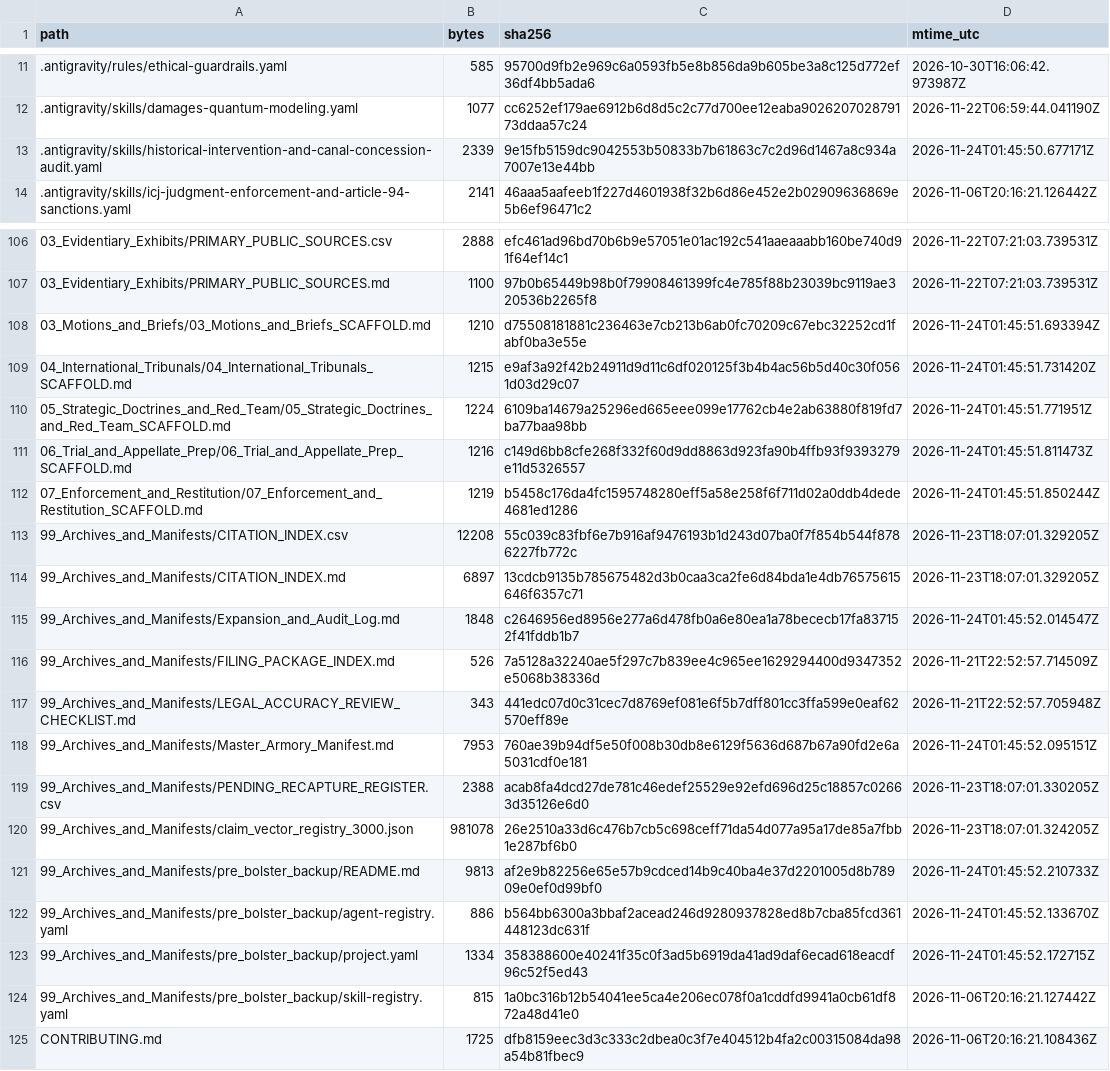
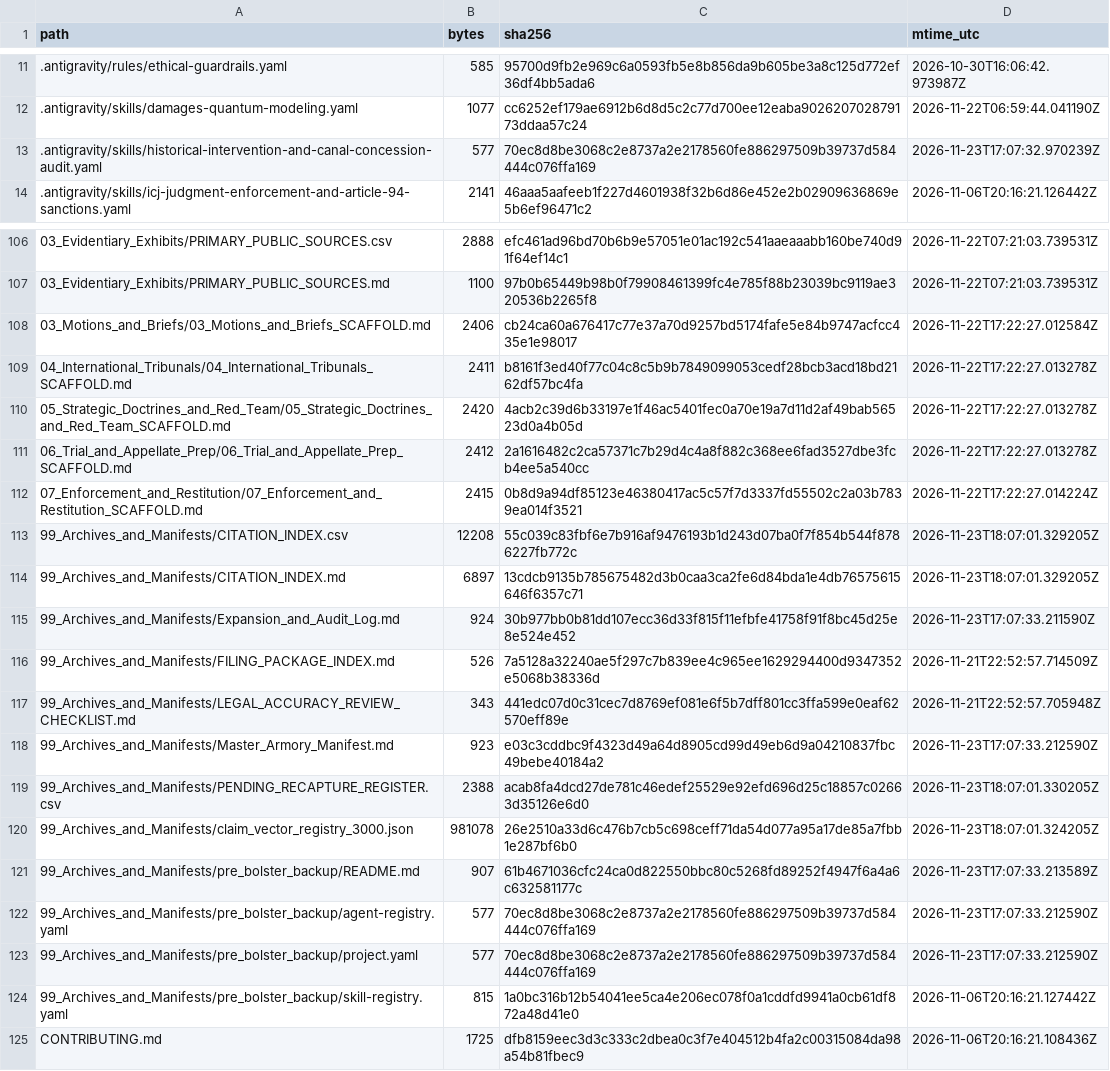
Before and after one commit to GlobalRestitutionAlliance/turtle-island-us-ks-sac-fox-nation-of-missouri-in-kansas-and-master-litigation, a CSV file: 99_Archives_and_Manifests/MANIFEST_SHA256.csv, drawn as a sheet; only a part is shown, gaps mark what is left out; the diff covers the shown part only.

```diff
--- a/99_Archives_and_Manifests/MANIFEST_SHA256.csv
+++ b/99_Archives_and_Manifests/MANIFEST_SHA256.csv
@@ -12,3 +12,3 @@ path,bytes,sha256,mtime_utc
 .antigravity/skills/damages-quantum-modeling.yaml,1077,cc6252ef179ae6912b6d8d5c2c77d700ee12eaba902620702879173ddaa57c24,2026-11-22T06:59:44.041190Z
-.antigravity/skills/historical-intervention-and-canal-concession-audit.yaml,2339,9e15fb5159dc9042553b50833b7b61863c7c2d96d1467a8c934a7007e13e44bb,2026-11-24T01:45:50.677171Z
+.antigravity/skills/historical-intervention-and-canal-concession-audit.yaml,577,70ec8d8be3068c2e8737a2e2178560fe886297509b39737d584444c076ffa169,2026-11-23T17:07:32.970239Z
 .antigravity/skills/icj-judgment-enforcement-and-article-94-sanctions.yaml,2141,46aaa5aafeeb1f227d4601938f32b6d86e452e2b02909636869e5b6ef96471c2,2026-11-06T20:16:21.126442Z
@@ -107,18 +107,18 @@ path,bytes,sha256,mtime_utc
 03_Evidentiary_Exhibits/PRIMARY_PUBLIC_SOURCES.md,1100,97b0b65449b98b0f79908461399fc4e785f88b23039bc9119ae320536b2265f8,2026-11-22T07:21:03.739531Z
-03_Motions_and_Briefs/03_Motions_and_Briefs_SCAFFOLD.md,1210,d75508181881c236463e7cb213b6ab0fc70209c67ebc32252cd1fabf0ba3e55e,2026-11-24T01:45:51.693394Z
-04_International_Tribunals/04_International_Tribunals_SCAFFOLD.md,1215,e9af3a92f42b24911d9d11c6df020125f3b4b4ac56b5d40c30f0561d03d29c07,2026-11-24T01:45:51.731420Z
-05_Strategic_Doctrines_and_Red_Team/05_Strategic_Doctrines_and_Red_Team_SCAFFOLD.md,1224,6109ba14679a25296ed665eee099e17762cb4e2ab63880f819fd7ba77baa98bb,2026-11-24T01:45:51.771951Z
-06_Trial_and_Appellate_Prep/06_Trial_and_Appellate_Prep_SCAFFOLD.md,1216,c149d6bb8cfe268f332f60d9dd8863d923fa90b4ffb93f9393279e11d5326557,2026-11-24T01:45:51.811473Z
-07_Enforcement_and_Restitution/07_Enforcement_and_Restitution_SCAFFOLD.md,1219,b5458c176da4fc1595748280eff5a58e258f6f711d02a0ddb4dede4681ed1286,2026-11-24T01:45:51.850244Z
+03_Motions_and_Briefs/03_Motions_and_Briefs_SCAFFOLD.md,2406,cb24ca60a676417c77e37a70d9257bd5174fafe5e84b9747acfcc435e1e98017,2026-11-22T17:22:27.012584Z
+04_International_Tribunals/04_International_Tribunals_SCAFFOLD.md,2411,b8161f3ed40f77c04c8c5b9b7849099053cedf28bcb3acd18bd2162df57bc4fa,2026-11-22T17:22:27.013278Z
+05_Strategic_Doctrines_and_Red_Team/05_Strategic_Doctrines_and_Red_Team_SCAFFOLD.md,2420,4acb2c39d6b33197e1f46ac5401fec0a70e19a7d11d2af49bab56523d0a4b05d,2026-11-22T17:22:27.013278Z
+06_Trial_and_Appellate_Prep/06_Trial_and_Appellate_Prep_SCAFFOLD.md,2412,2a1616482c2ca57371c7b29d4c4a8f882c368ee6fad3527dbe3fcb4ee5a540cc,2026-11-22T17:22:27.013278Z
+07_Enforcement_and_Restitution/07_Enforcement_and_Restitution_SCAFFOLD.md,2415,0b8d9a94df85123e46380417ac5c57f7d3337fd55502c2a03b7839ea014f3521,2026-11-22T17:22:27.014224Z
 99_Archives_and_Manifests/CITATION_INDEX.csv,12208,55c039c83fbf6e7b916af9476193b1d243d07ba0f7f854b544f8786227fb772c,2026-11-23T18:07:01.329205Z
 99_Archives_and_Manifests/CITATION_INDEX.md,6897,13cdcb9135b785675482d3b0caa3ca2fe6d84bda1e4db76575615646f6357c71,2026-11-23T18:07:01.329205Z
-99_Archives_and_Manifests/Expansion_and_Audit_Log.md,1848,c2646956ed8956e277a6d478fb0a6e80ea1a78bececb17fa837152f41fddb1b7,2026-11-24T01:45:52.014547Z
+99_Archives_and_Manifests/Expansion_and_Audit_Log.md,924,30b977bb0b81dd107ecc36d33f815f11efbfe41758f91f8bc45d25e8e524e452,2026-11-23T17:07:33.211590Z
 99_Archives_and_Manifests/FILING_PACKAGE_INDEX.md,526,7a5128a32240ae5f297c7b839ee4c965ee1629294400d9347352e5068b38336d,2026-11-21T22:52:57.714509Z
 99_Archives_and_Manifests/LEGAL_ACCURACY_REVIEW_CHECKLIST.md,343,441edc07d0c31cec7d8769ef081e6f5b7dff801cc3ffa599e0eaf62570eff89e,2026-11-21T22:52:57.705948Z
-99_Archives_and_Manifests/Master_Armory_Manifest.md,7953,760ae39b94df5e50f008b30db8e6129f5636d687b67a90fd2e6a5031cdf0e181,2026-11-24T01:45:52.095151Z
+99_Archives_and_Manifests/Master_Armory_Manifest.md,923,e03c3cddbc9f4323d49a64d8905cd99d49eb6d9a04210837fbc49bebe40184a2,2026-11-23T17:07:33.212590Z
 99_Archives_and_Manifests/PENDING_RECAPTURE_REGISTER.csv,2388,acab8fa4dcd27de781c46edef25529e92efd696d25c18857c02663d35126e6d0,2026-11-23T18:07:01.330205Z
 99_Archives_and_Manifests/claim_vector_registry_3000.json,981078,26e2510a33d6c476b7cb5c698ceff71da54d077a95a17de85a7fbb1e287bf6b0,2026-11-23T18:07:01.324205Z
-99_Archives_and_Manifests/pre_bolster_backup/README.md,9813,af2e9b82256e65e57b9cdced14b9c40ba4e37d2201005d8b78909e0ef0d99bf0,2026-11-24T01:45:52.210733Z
-99_Archives_and_Manifests/pre_bolster_backup/agent-registry.yaml,886,b564bb6300a3bbaf2acead246d9280937828ed8b7cba85fcd361448123dc631f,2026-11-24T01:45:52.133670Z
-99_Archives_and_Manifests/pre_bolster_backup/project.yaml,1334,358388600e40241f35c0f3ad5b6919da41ad9daf6ecad618eacdf96c52f5ed43,2026-11-24T01:45:52.172715Z
+99_Archives_and_Manifests/pre_bolster_backup/README.md,907,61b4671036cfc24ca0d822550bbc80c5268fd89252f4947f6a4a6c632581177c,2026-11-23T17:07:33.213589Z
+99_Archives_and_Manifests/pre_bolster_backup/agent-registry.yaml,577,70ec8d8be3068c2e8737a2e2178560fe886297509b39737d584444c076ffa169,2026-11-23T17:07:33.212590Z
+99_Archives_and_Manifests/pre_bolster_backup/project.yaml,577,70ec8d8be3068c2e8737a2e2178560fe886297509b39737d584444c076ffa169,2026-11-23T17:07:33.212590Z
 99_Archives_and_Manifests/pre_bolster_backup/skill-registry.yaml,815,1a0bc316b12b54041ee5ca4e206ec078f0a1cddfd9941a0cb61df872a48d41e0,2026-11-06T20:16:21.127442Z
```
Also changed, not shown: 77 edited cells elsewhere in this file, 37 other files.
